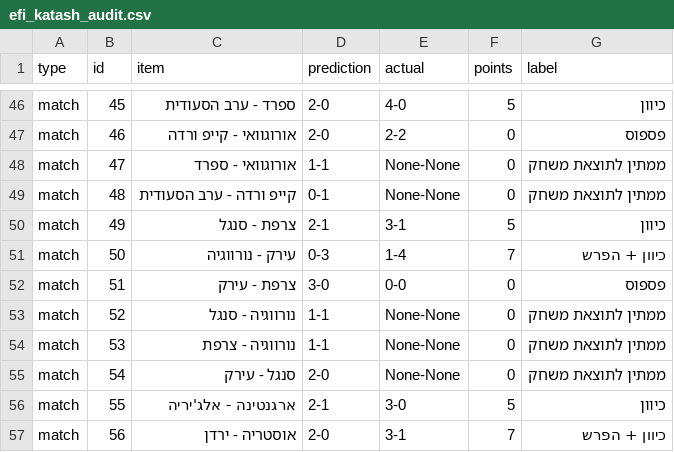
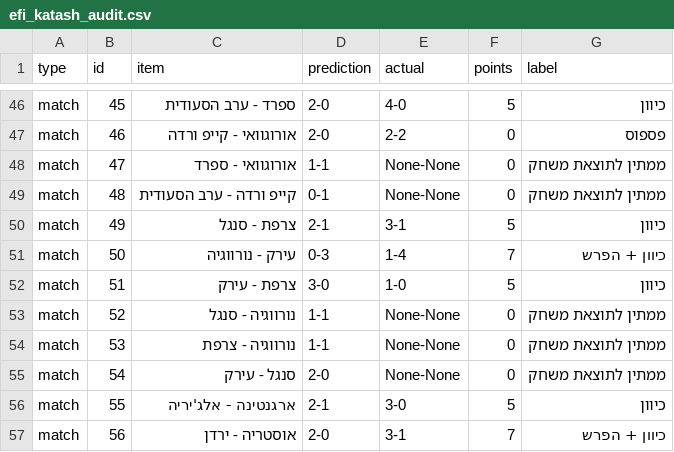
Before and after one commit to efikatash/worldcup-dashboard-2026, a CSV file: efi_katash_audit.csv, drawn as a sheet; only a part is shown, gaps mark what is left out.

```diff
--- a/efi_katash_audit.csv
+++ b/efi_katash_audit.csv
@@ -51,3 +51,3 @@ match,49,צרפת - סנגל,2-1,3-1,5,כיוון
 match,50,עירק - נורווגיה,0-3,1-4,7,כיוון + הפרש
-match,51,צרפת - עירק,3-0,0-0,0,פספוס
+match,51,צרפת - עירק,3-0,1-0,5,כיוון
 match,52,נורווגיה - סנגל,1-1,None-None,0,ממתין לתוצאת משחק
```
Also changed, not shown: espn_live_debug.csv, leaderboard.csv, 4 other files.
